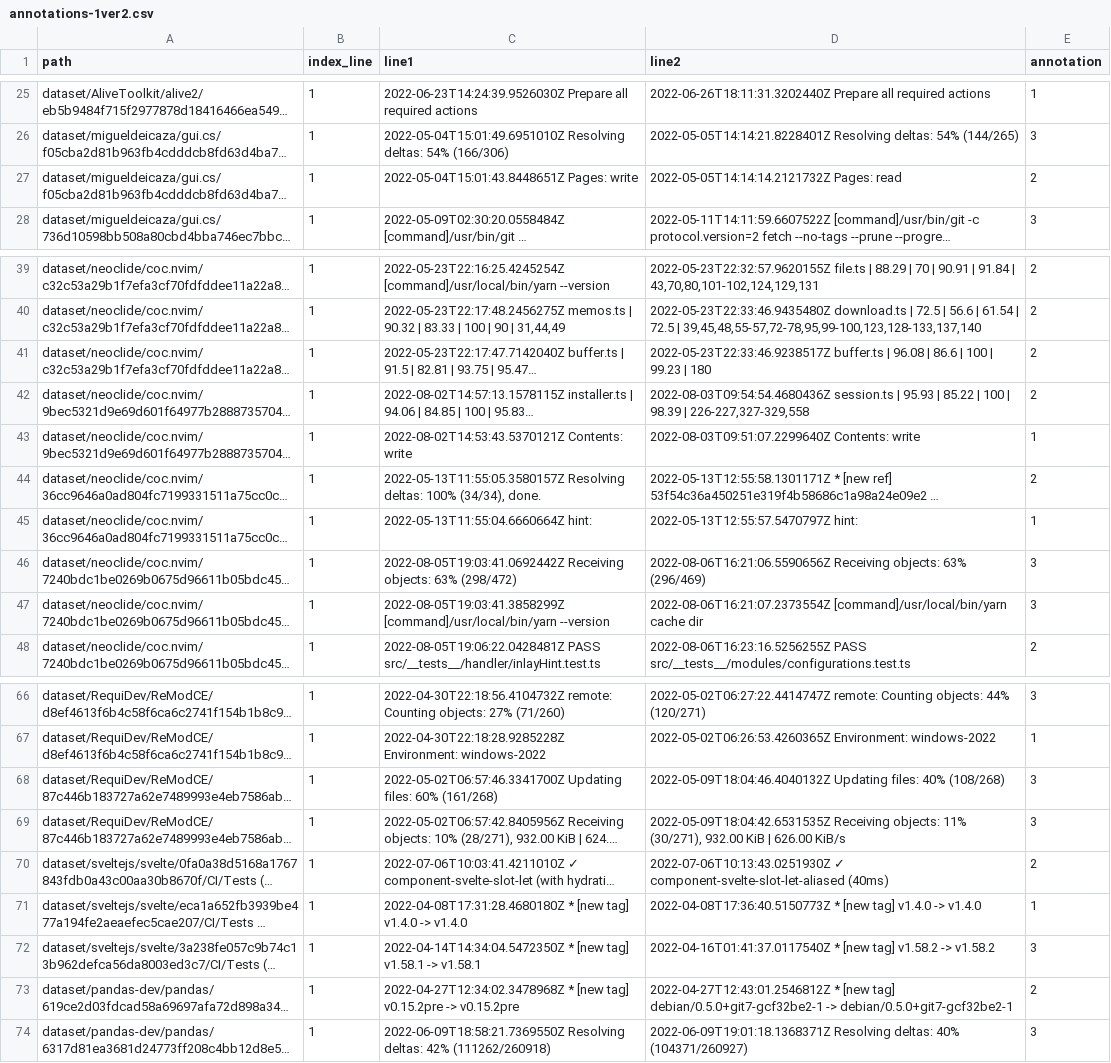
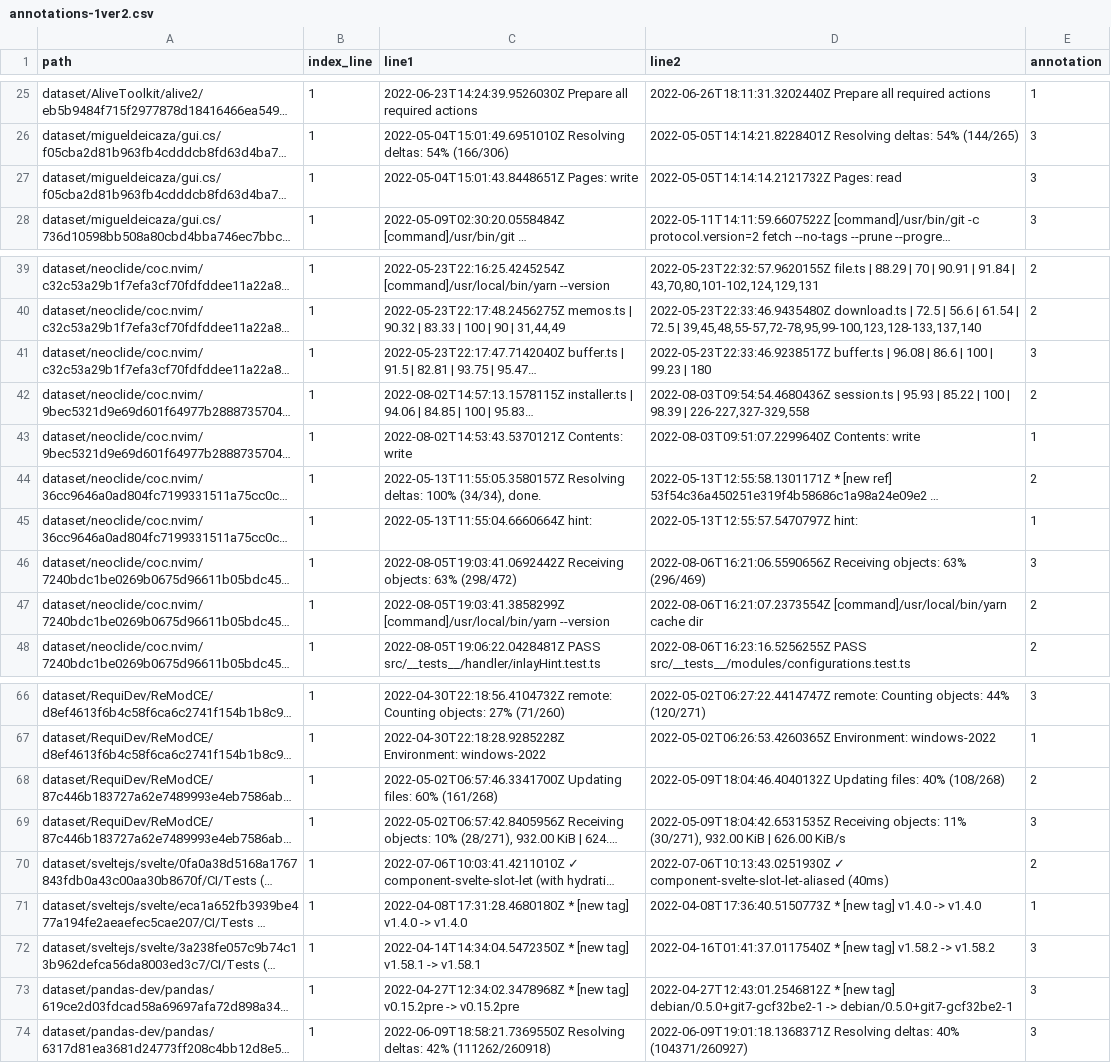
Before and after one commit to ybelkhedra/annotation-log-line, a CSV file: csv_folder/annotations-1ver2.csv, drawn as a sheet; only a part is shown, gaps mark what is left out; long unchanged cells end in …; the diff names each change by its address in the sheet, - before the commit and + after, or states it on an @@ line.

```diff
--- a/csv_folder/annotations-1ver2.csv
+++ b/csv_folder/annotations-1ver2.csv
-E27 (annotation): 2
+E27 (annotation): 3
-E41 (annotation): 2
+E41 (annotation): 3
-E47 (annotation): 3
+E47 (annotation): 2
-E68 (annotation): 3
+E68 (annotation): 2
-E73 (annotation): 2
+E73 (annotation): 3
```
Also changed, not shown: csv_folder/annotations-1.csv, csv_folder/annotations-1_no_stamp.csv, 5 other files.
